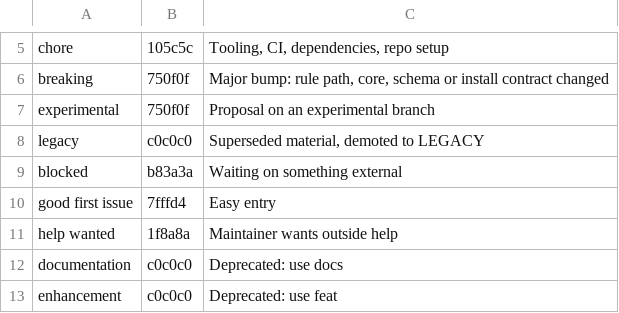
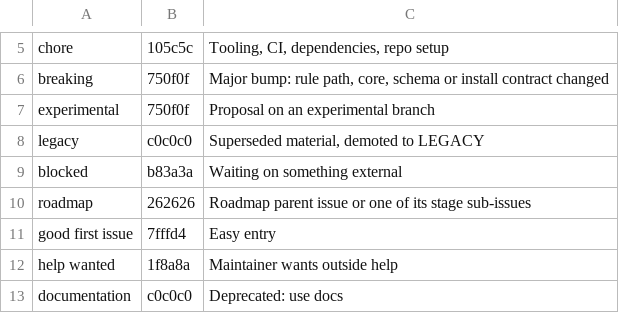
Before and after one commit to Szmelc-INC/CONVENTIONS.md, a TSV file: .github/labels.tsv, drawn as a sheet; only a part is shown, gaps mark what is left out; the shorter side is filled out with more unchanged rows; the diff names each change by its address in the sheet, - before the commit and + after, or states it on an @@ line.

```diff
--- a/.github/labels.tsv
+++ b/.github/labels.tsv
+row 10: roadmap | 262626 | Roadmap parent issue or one of its stage sub-issues
```
Also changed, not shown: 1 other file.
